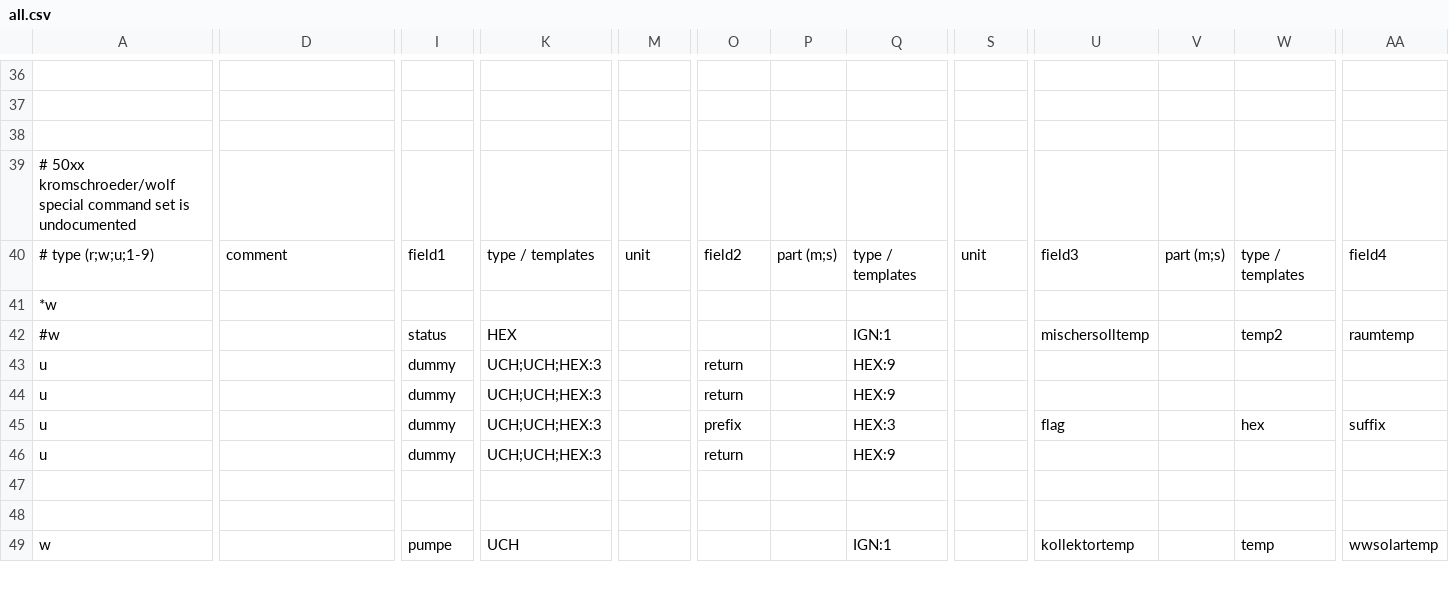
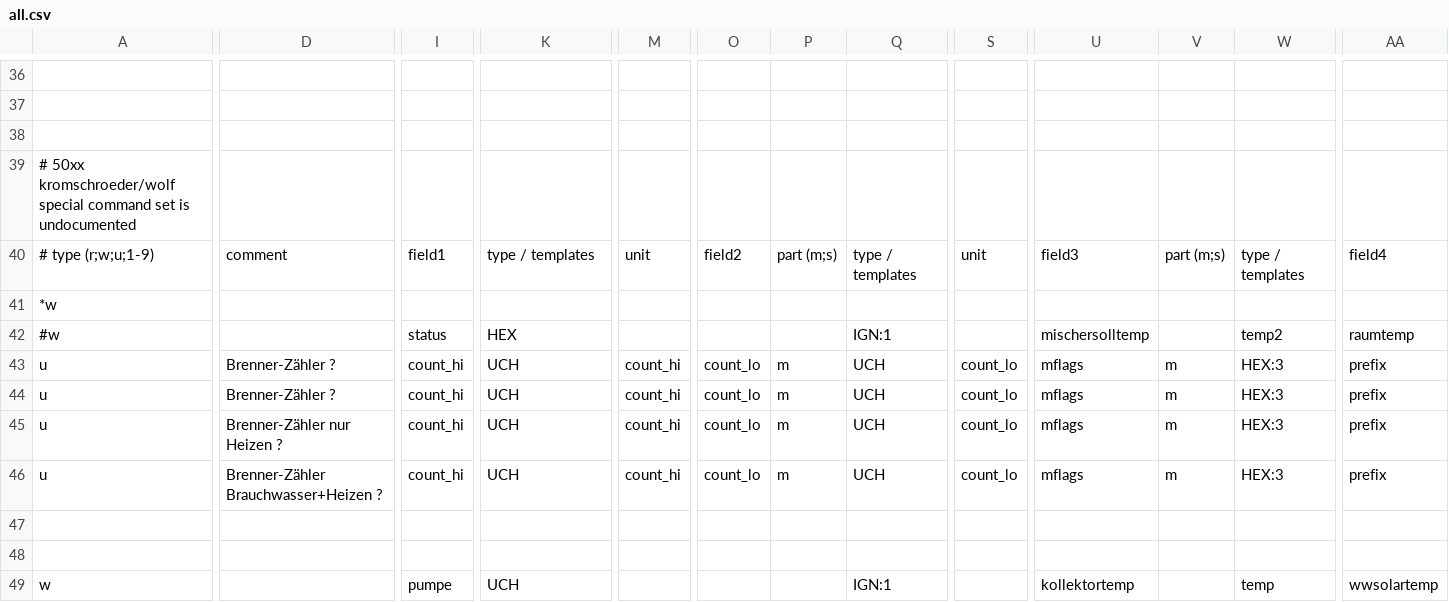
Before and after one commit to ulda/ebusd-configuration, a CSV file: ebusd-22.4.x/de/wolf/all.csv, drawn as a sheet; only a part is shown, gaps mark what is left out; removed rows and columns are numbered as before the commit, all else as after; rows hold the shown columns only; the diff covers the shown part only; the diff names each change by its address in the sheet, - before the commit and + after, or states it on an @@ line.

Commit message:
rearange commands - seem to be counters

```diff
--- a/ebusd-22.4.x/de/wolf/all.csv
+++ b/ebusd-22.4.x/de/wolf/all.csv
-row 43: u |  | dummy | UCH;UCH;HEX:3 |  | return |  | HEX:9
-row 44: u |  | dummy | UCH;UCH;HEX:3 |  | return |  | HEX:9
+row 43: u | Brenner-Zähler ? | count_hi | UCH | count_hi | count_lo | m | UCH | count_lo | mflags | m | HEX:3 | prefix
+row 44: u | Brenner-Zähler ? | count_hi | UCH | count_hi | count_lo | m | UCH | count_lo | mflags | m | HEX:3 | prefix
-D45: (empty)
+D45: Brenner-Zähler nur Heizen ?
-I45: dummy
+I45: count_hi
-K45: UCH;UCH;HEX:3
+K45: UCH
-M45: (empty)
+M45: count_hi
-O45: prefix
+O45: count_lo
-P45: (empty)
+P45: m
-Q45: HEX:3
+Q45: UCH
-S45: (empty)
+S45: count_lo
-U45: flag
+U45: mflags
-V45: (empty)
+V45: m
-W45: hex
+W45: HEX:3
-AA45: suffix
+AA45: prefix
-row 46: u |  | dummy | UCH;UCH;HEX:3 |  | return |  | HEX:9
+row 46: u | Brenner-Zähler Brauchwasser+Heizen ? | count_hi | UCH | count_hi | count_lo | m | UCH | count_lo | mflags | m | HEX:3 | prefix
```
Also changed, not shown: 7 edited cells elsewhere in this file.
